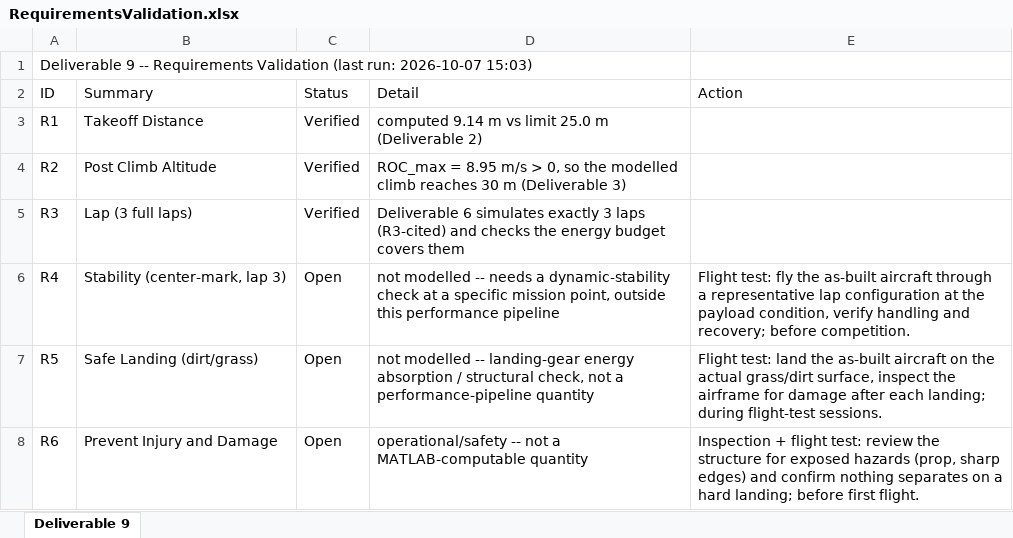
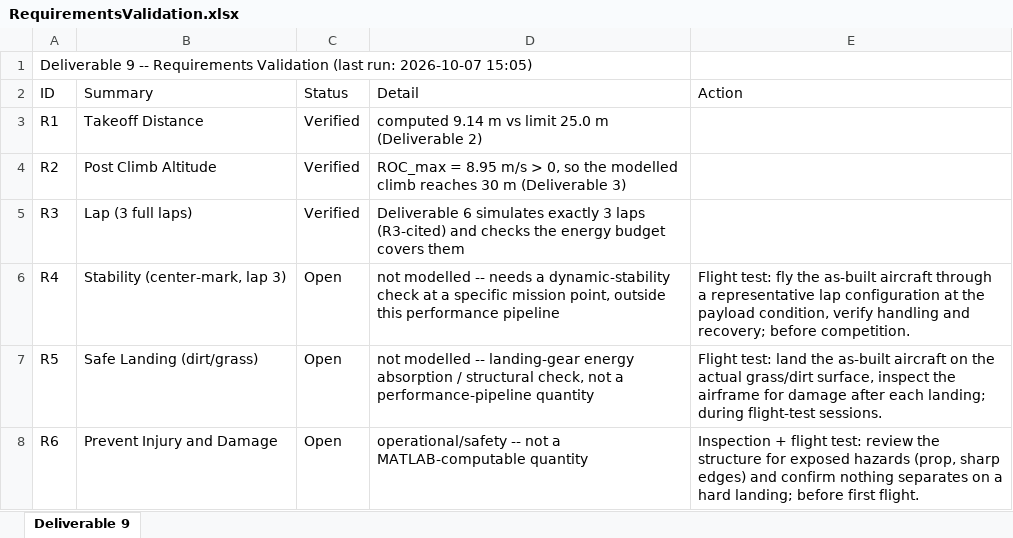
Before and after one commit to HudsonReynolds/451-DBF-Team01, an Excel workbook: Aicraft Performance Simulation/RequirementsValidation.xlsx, sheet Deliverable 9, drawn as a sheet; only a part is shown; values as stored, in another font and other column widths than the file's, no borders; the diff names each change by its address in the sheet, - before the commit and + after, or states it on an @@ line.

```diff
--- a/Aicraft Performance Simulation/RequirementsValidation.xlsx (sheet Deliverable 9)
+++ b/Aicraft Performance Simulation/RequirementsValidation.xlsx (sheet Deliverable 9)
-A1 (ID): …run: 2026-10-07 15:03)
+A1 (ID): …run: 2026-10-07 15:05)
```
Also changed, not shown: Aicraft Performance Simulation/MaxPayloadSweepLog.xlsx, SizingParams.xlsx.
